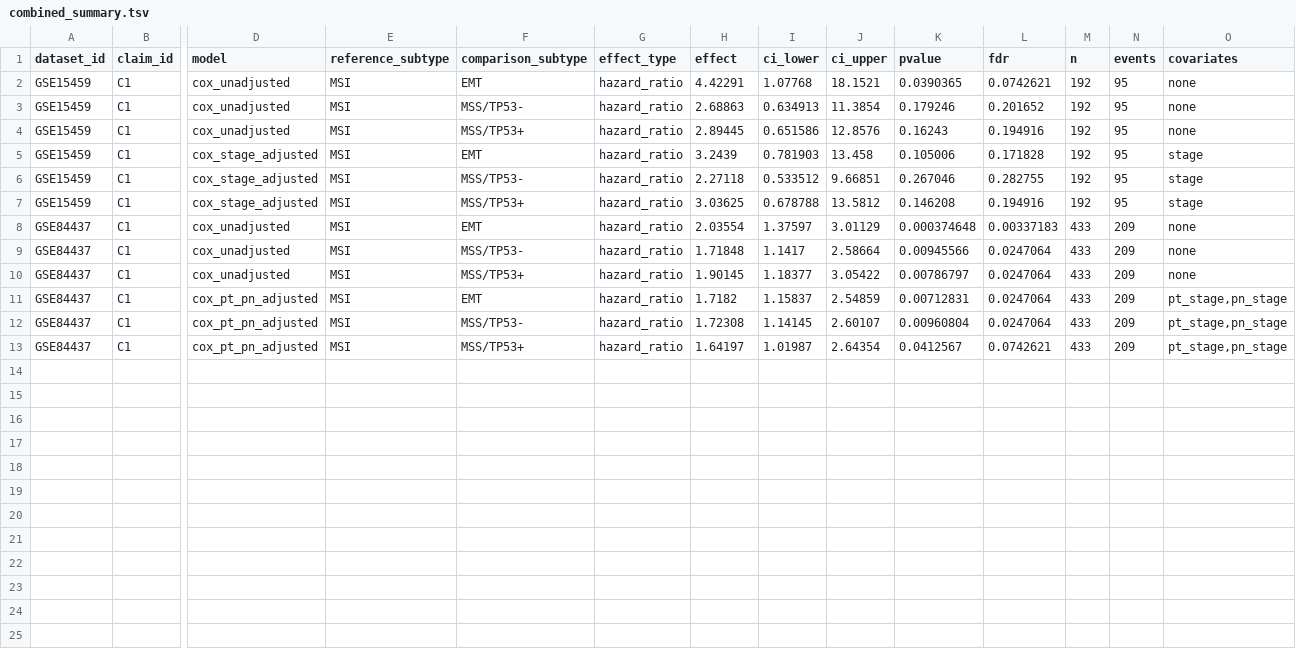
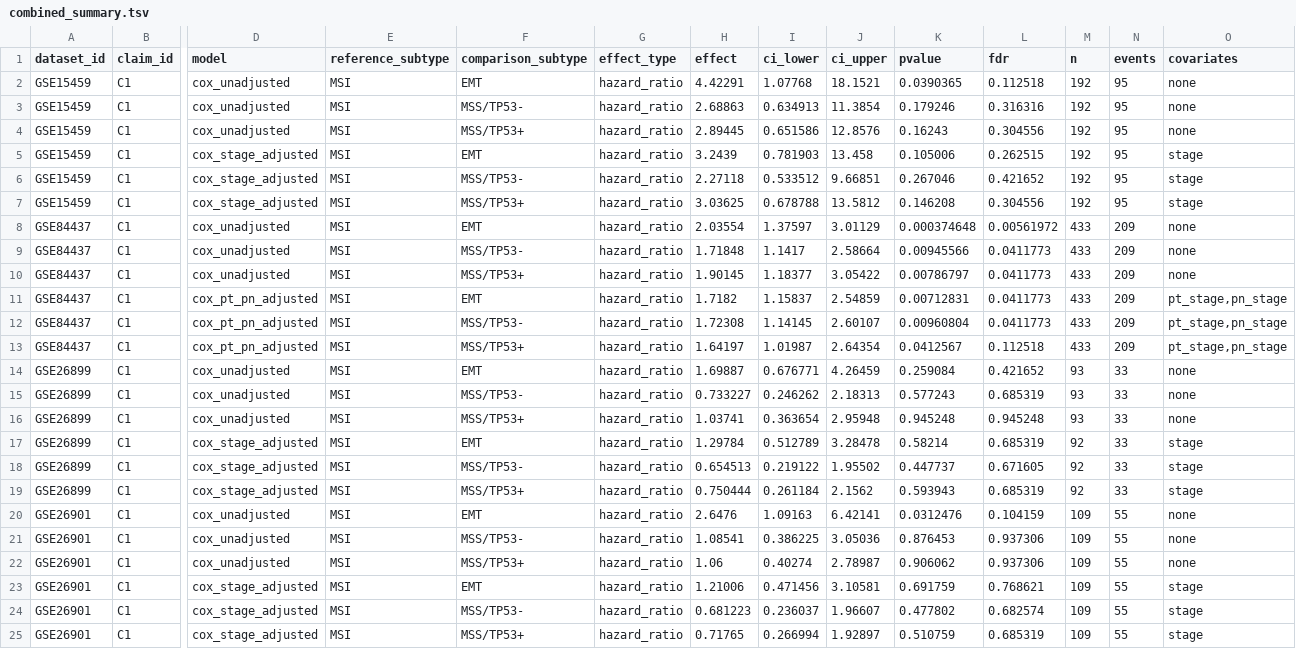
Before and after one commit to Zhenghongwei11/gastric-subtype-validation, a TSV file: results/replication/combined_summary.tsv, drawn as a sheet; only a part is shown, gaps mark what is left out; rows hold the shown columns only; the diff names each change by its address in the sheet, - before the commit and + after, or states it on an @@ line.

```diff
--- a/results/replication/combined_summary.tsv
+++ b/results/replication/combined_summary.tsv
-L2 (fdr): 0.0742621
+L2 (fdr): 0.112518
-L3 (fdr): 0.201652
+L3 (fdr): 0.316316
-L4 (fdr): 0.194916
+L4 (fdr): 0.304556
-L5 (fdr): 0.171828
+L5 (fdr): 0.262515
-L6 (fdr): 0.282755
+L6 (fdr): 0.421652
-L7 (fdr): 0.194916
+L7 (fdr): 0.304556
-L8 (fdr): 0.00337183
+L8 (fdr): 0.00561972
-L9:L12 (fdr): 0.0247064
+L9:L12 (fdr): 0.0411773
-L13 (fdr): 0.0742621
+L13 (fdr): 0.112518
+row 14: GSE26899 | C1 | cox_unadjusted | MSI | EMT | hazard_ratio | 1.69887 | 0.676771 | 4.26459 | 0.259084 | 0.421652 | 93 | 33 | none
+row 15: GSE26899 | C1 | cox_unadjusted | MSI | MSS/TP53- | hazard_ratio | 0.733227 | 0.246262 | 2.18313 | 0.577243 | 0.685319 | 93 | 33 | none
+row 16: GSE26899 | C1 | cox_unadjusted | MSI | MSS/TP53+ | hazard_ratio | 1.03741 | 0.363654 | 2.95948 | 0.945248 | 0.945248 | 93 | 33 | none
+row 17: GSE26899 | C1 | cox_stage_adjusted | MSI | EMT | hazard_ratio | 1.29784 | 0.512789 | 3.28478 | 0.58214 | 0.685319 | 92 | 33 | stage
+row 18: GSE26899 | C1 | cox_stage_adjusted | MSI | MSS/TP53- | hazard_ratio | 0.654513 | 0.219122 | 1.95502 | 0.447737 | 0.671605 | 92 | 33 | stage
+row 19: GSE26899 | C1 | cox_stage_adjusted | MSI | MSS/TP53+ | hazard_ratio | 0.750444 | 0.261184 | 2.1562 | 0.593943 | 0.685319 | 92 | 33 | stage
+row 20: GSE26901 | C1 | cox_unadjusted | MSI | EMT | hazard_ratio | 2.6476 | 1.09163 | 6.42141 | 0.0312476 | 0.104159 | 109 | 55 | none
+row 21: GSE26901 | C1 | cox_unadjusted | MSI | MSS/TP53- | hazard_ratio | 1.08541 | 0.386225 | 3.05036 | 0.876453 | 0.937306 | 109 | 55 | none
+row 22: GSE26901 | C1 | cox_unadjusted | MSI | MSS/TP53+ | hazard_ratio | 1.06 | 0.40274 | 2.78987 | 0.906062 | 0.937306 | 109 | 55 | none
+row 23: GSE26901 | C1 | cox_stage_adjusted | MSI | EMT | hazard_ratio | 1.21006 | 0.471456 | 3.10581 | 0.691759 | 0.768621 | 109 | 55 | stage
+row 24: GSE26901 | C1 | cox_stage_adjusted | MSI | MSS/TP53- | hazard_ratio | 0.681223 | 0.236037 | 1.96607 | 0.477802 | 0.682574 | 109 | 55 | stage
+row 25: GSE26901 | C1 | cox_stage_adjusted | MSI | MSS/TP53+ | hazard_ratio | 0.71765 | 0.266994 | 1.92897 | 0.510759 | 0.685319 | 109 | 55 | stage
```
Also changed, not shown: results/effect_sizes/c1_shared_state_effects.tsv, results/effect_sizes/covariate_adjusted_effects.tsv, 22 other files.
